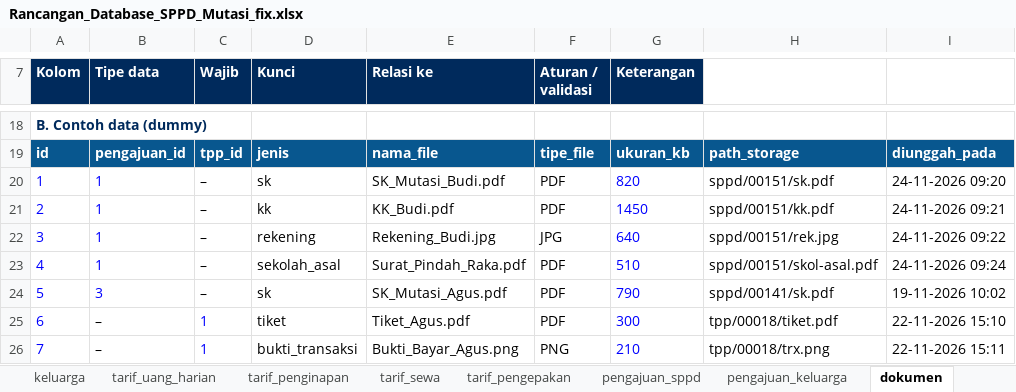
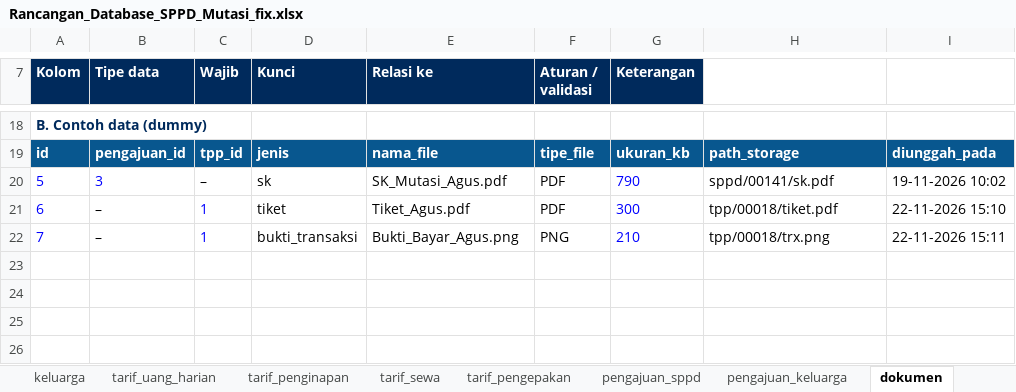
Before and after one commit to adriansyahnajwan/SPPD-MUTASI-PROTOTYPE, an Excel workbook: Rancangan_Database_SPPD_Mutasi_fix.xlsx, sheet dokumen, drawn as a sheet; only a part is shown, gaps mark what is left out; values as stored, in another font and other column widths than the file's, no borders; the diff names each change by its address in the sheet, - before the commit and + after, or states it on an @@ line.

```diff
--- a/Rancangan_Database_SPPD_Mutasi_fix.xlsx (sheet dokumen)
+++ b/Rancangan_Database_SPPD_Mutasi_fix.xlsx (sheet dokumen)
-row 20: 1 | 1 | – | sk | SK_Mutasi_Budi.pdf | PDF | 820 | sppd/00151/sk.pdf | 24-11-2026 09:20
-row 21: 2 | 1 | – | kk | KK_Budi.pdf | PDF | 1450 | sppd/00151/kk.pdf | 24-11-2026 09:21
-row 22: 3 | 1 | – | rekening | Rekening_Budi.jpg | JPG | 640 | sppd/00151/rek.jpg | 24-11-2026 09:22
-row 23: 4 | 1 | – | sekolah_asal | Surat_Pindah_Raka.pdf | PDF | 510 | sppd/00151/skol-asal.pdf | 24-11-2026 09:24
```
Also changed, not shown: sheet pengajuan_keluarga, sheet Ringkasan, sheet pengajuan_sppd, sheet notifikasi, sheet rab, sheet tarif_uang_harian, 5 other files.
